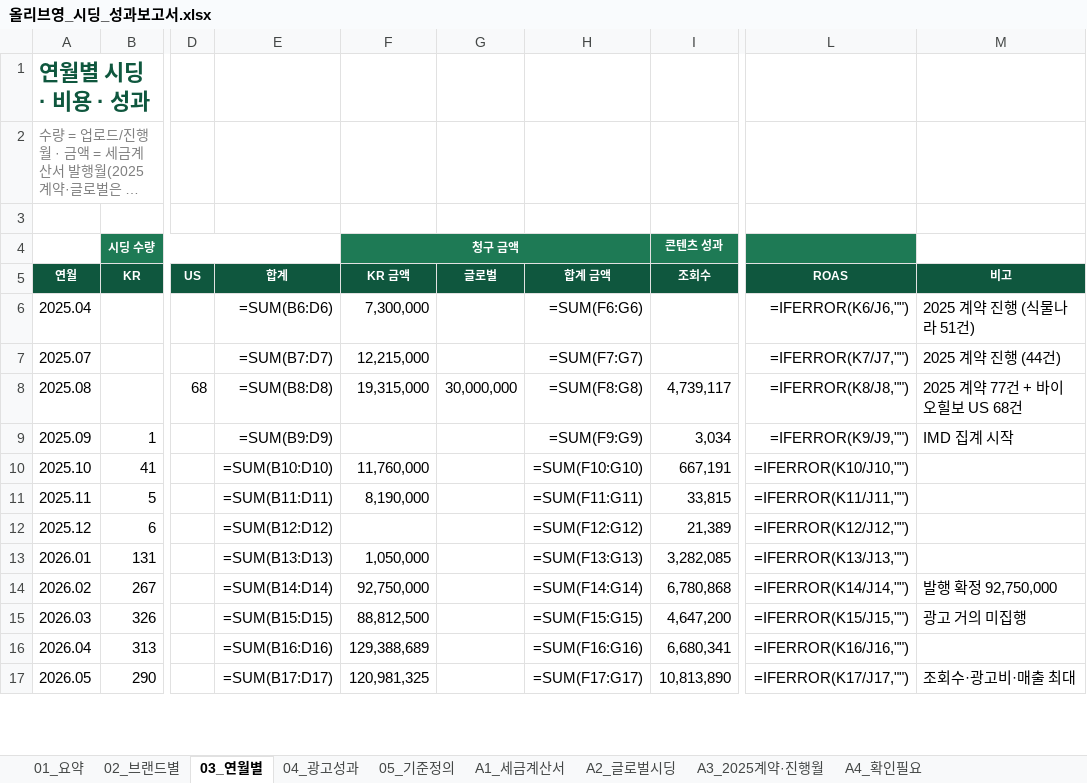
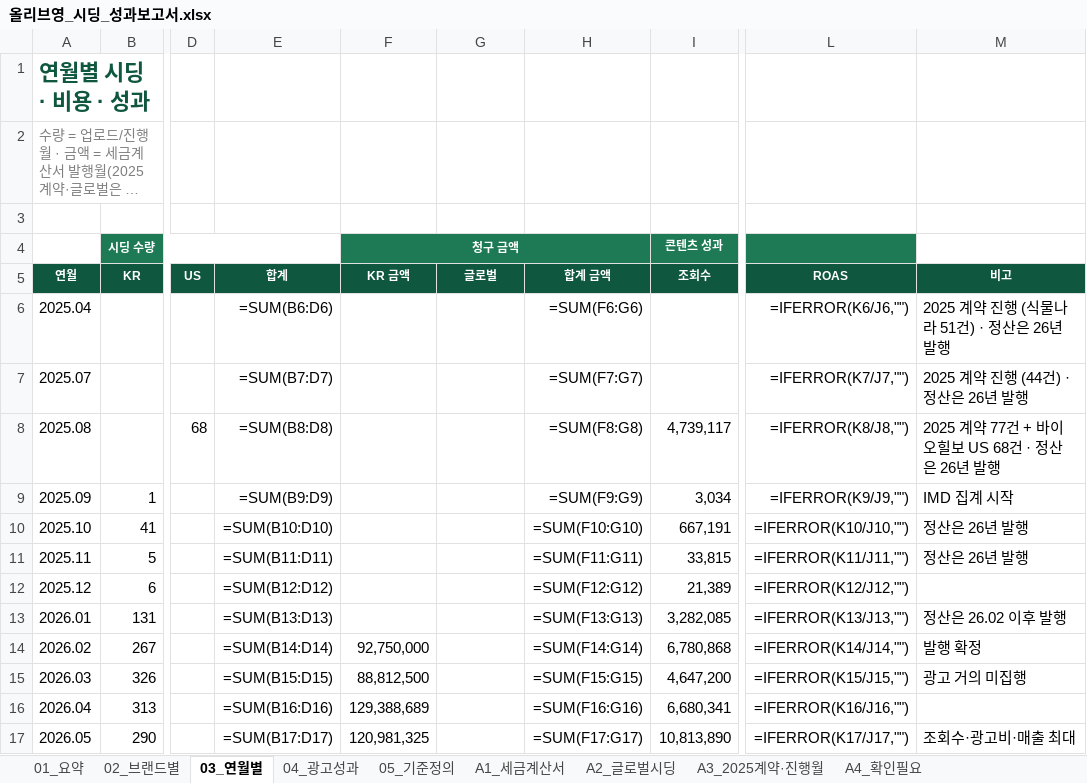
Before and after one commit to bat-han-26/-_oy, an Excel workbook: reports/올리브영_시딩_성과보고서.xlsx, sheet 03_연월별, drawn as a sheet; only a part is shown, gaps mark what is left out; long unchanged cells end in …; values as stored, in another font and other column widths than the file's, no borders; formulas without a stored value are shown as written; the diff covers the shown part only; the diff names each change by its address in the sheet, - before the commit and + after, or states it on an @@ line.

```diff
--- a/reports/올리브영_시딩_성과보고서.xlsx (sheet 03_연월별)
+++ b/reports/올리브영_시딩_성과보고서.xlsx (sheet 03_연월별)
-F6 (KR 금액): 7,300,000
+F6 (KR 금액): (empty)
-M6 (비고): 2025 계약 진행 (식물나라 51건)
+M6 (비고): 2025 계약 진행 (식물나라 51건) · 정산은 26년 발행
-F7 (KR 금액): 12,215,000
+F7 (KR 금액): (empty)
-M7 (비고): 2025 계약 진행 (44건)
+M7 (비고): 2025 계약 진행 (44건) · 정산은 26년 발행
-F8 (KR 금액): 19,315,000
+F8 (KR 금액): (empty)
-G8 (글로벌): 30,000,000
+G8 (글로벌): (empty)
-M8 (비고): 2025 계약 77건 + 바이오힐보 US 68건
+M8 (비고): 2025 계약 77건 + 바이오힐보 US 68건 · 정산은 26년 발행
-F10 (KR 금액): 11,760,000
+F10 (KR 금액): (empty)
-M10:M11 (비고): (empty)
+M10:M11 (비고): 정산은 26년 발행
-F11 (KR 금액): 8,190,000
+F11 (KR 금액): (empty)
-F13 (KR 금액): 1,050,000
+F13 (KR 금액): (empty)
-M13 (비고): (empty)
+M13 (비고): 정산은 26.02 이후 발행
-M14 (비고): 발행 확정 92,750,000
+M14 (비고): 발행 확정
```
Also changed, not shown: 2 added rows and 17 edited cells elsewhere in this sheet, sheet A1_세금계산서, sheet 05_기준정의, sheet 02_브랜드별, sheet 01_요약, sheet A4_확인필요, reports/OYPB_브랜드별_시딩_비용_광고성과_최신화.xlsx, 3 other files.
